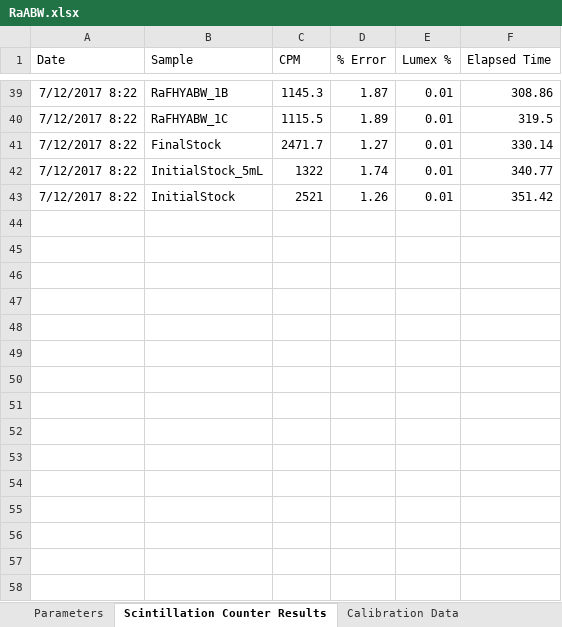
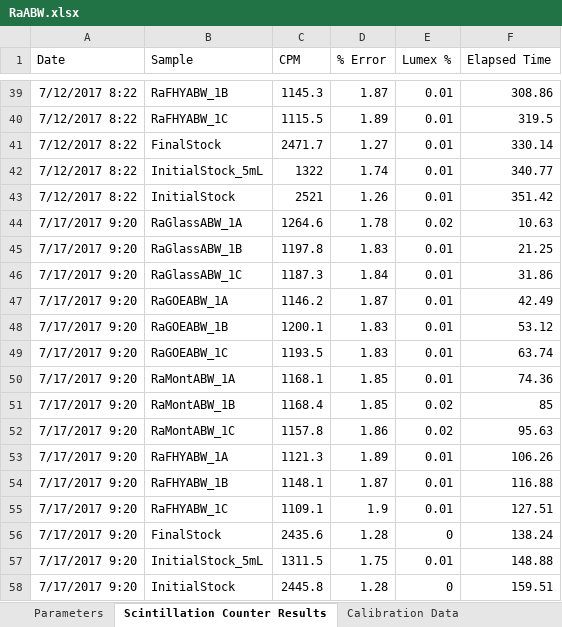
Before and after one commit to machen/RadiumSorption, an Excel workbook: Sorption Experiments/RaABW_7_11_2017/RaABW.xlsx, sheet Scintillation Counter Results, drawn as a sheet; only a part is shown, gaps mark what is left out; values as stored, in another font and other column widths than the file's, no borders; the diff names each change by its address in the sheet, - before the commit and + after, or states it on an @@ line.

```diff
--- a/Sorption Experiments/RaABW_7_11_2017/RaABW.xlsx (sheet Scintillation Counter Results)
+++ b/Sorption Experiments/RaABW_7_11_2017/RaABW.xlsx (sheet Scintillation Counter Results)
+row 44: 7/17/2017 9:20 | RaGlassABW_1A | 1264.6 | 1.78 | 0.02 | 10.63
+row 45: 7/17/2017 9:20 | RaGlassABW_1B | 1197.8 | 1.83 | 0.01 | 21.25
+row 46: 7/17/2017 9:20 | RaGlassABW_1C | 1187.3 | 1.84 | 0.01 | 31.86
+row 47: 7/17/2017 9:20 | RaGOEABW_1A | 1146.2 | 1.87 | 0.01 | 42.49
+row 48: 7/17/2017 9:20 | RaGOEABW_1B | 1200.1 | 1.83 | 0.01 | 53.12
+row 49: 7/17/2017 9:20 | RaGOEABW_1C | 1193.5 | 1.83 | 0.01 | 63.74
+row 50: 7/17/2017 9:20 | RaMontABW_1A | 1168.1 | 1.85 | 0.01 | 74.36
+row 51: 7/17/2017 9:20 | RaMontABW_1B | 1168.4 | 1.85 | 0.02 | 85
+row 52: 7/17/2017 9:20 | RaMontABW_1C | 1157.8 | 1.86 | 0.02 | 95.63
+row 53: 7/17/2017 9:20 | RaFHYABW_1A | 1121.3 | 1.89 | 0.01 | 106.26
+row 54: 7/17/2017 9:20 | RaFHYABW_1B | 1148.1 | 1.87 | 0.01 | 116.88
+row 55: 7/17/2017 9:20 | RaFHYABW_1C | 1109.1 | 1.9 | 0.01 | 127.51
+row 56: 7/17/2017 9:20 | FinalStock | 2435.6 | 1.28 | 0 | 138.24
+row 57: 7/17/2017 9:20 | InitialStock_5mL | 1311.5 | 1.75 | 0.01 | 148.88
+row 58: 7/17/2017 9:20 | InitialStock | 2445.8 | 1.28 | 0 | 159.51
```
Also changed, not shown: sheet Bottle Results, sheet Count->Actual Activity, sheet Averaged Results, sheet Parameters, charts or pictures, Sorption Experiments/RaABW_7_11_2017/RaABW Equilibrated Data.xlsx, Sorption Experiments/RaAGW_7_7_2017/RaAGW.xlsx, 2 other files.
